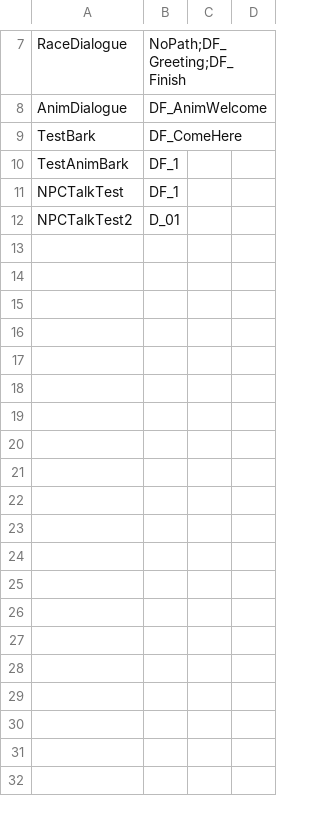
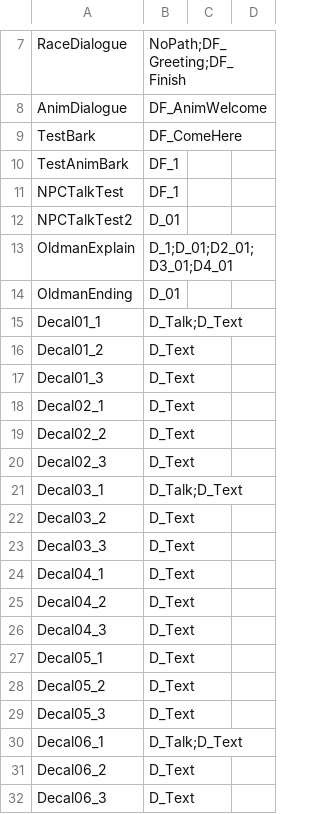
Before and after one commit to lee1030cjs/SemiProject_ActionRPG, a CSV file: ActionRPG/Content/QuestSystem/Tables/DialogueNames.csv, drawn as a sheet; only a part is shown, gaps mark what is left out; the diff covers the shown part only; the diff names each change by its address in the sheet, - before the commit and + after, or states it on an @@ line.

```diff
--- a/ActionRPG/Content/QuestSystem/Tables/DialogueNames.csv
+++ b/ActionRPG/Content/QuestSystem/Tables/DialogueNames.csv
+row 13: OldmanExplain | D_1;D_01;D2_01;D3_01;D4_01
+row 14: OldmanEnding | D_01
+row 15: Decal01_1 | D_Talk;D_Text
+row 16: Decal01_2 | D_Text
+row 17: Decal01_3 | D_Text
+row 18: Decal02_1 | D_Text
+row 19: Decal02_2 | D_Text
+row 20: Decal02_3 | D_Text
+row 21: Decal03_1 | D_Talk;D_Text
+row 22: Decal03_2 | D_Text
+row 23: Decal03_3 | D_Text
+row 24: Decal04_1 | D_Text
+row 25: Decal04_2 | D_Text
+row 26: Decal04_3 | D_Text
+row 27: Decal05_1 | D_Text
+row 28: Decal05_2 | D_Text
+row 29: Decal05_3 | D_Text
+row 30: Decal06_1 | D_Talk;D_Text
+row 31: Decal06_2 | D_Text
+row 32: Decal06_3 | D_Text
```
Also changed, not shown: 18 added rows elsewhere in this file, ActionRPG/Content/QuestSystem/Tables/DialogueFragments.csv, 24 other files.
